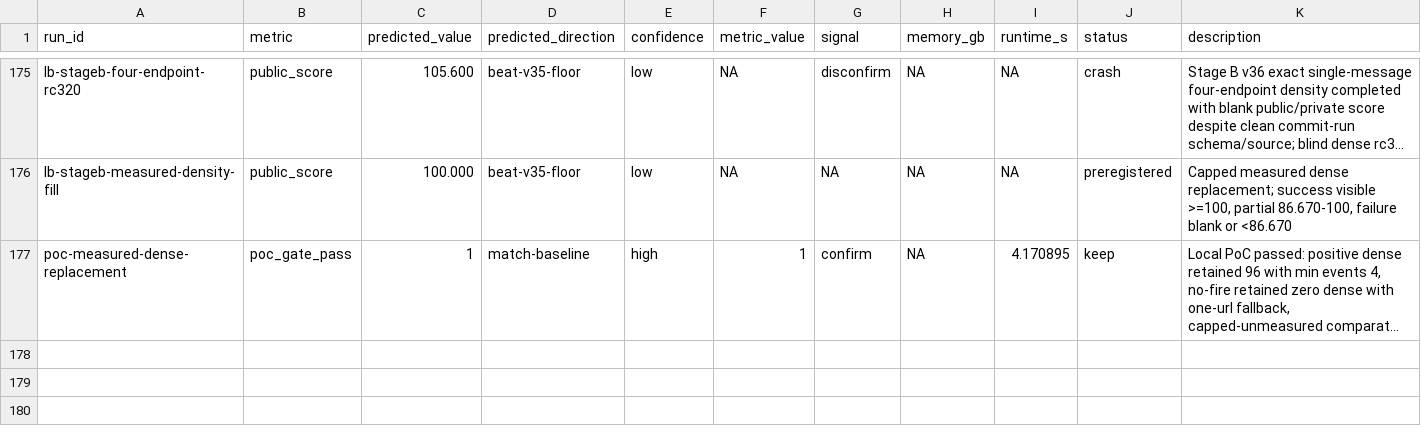
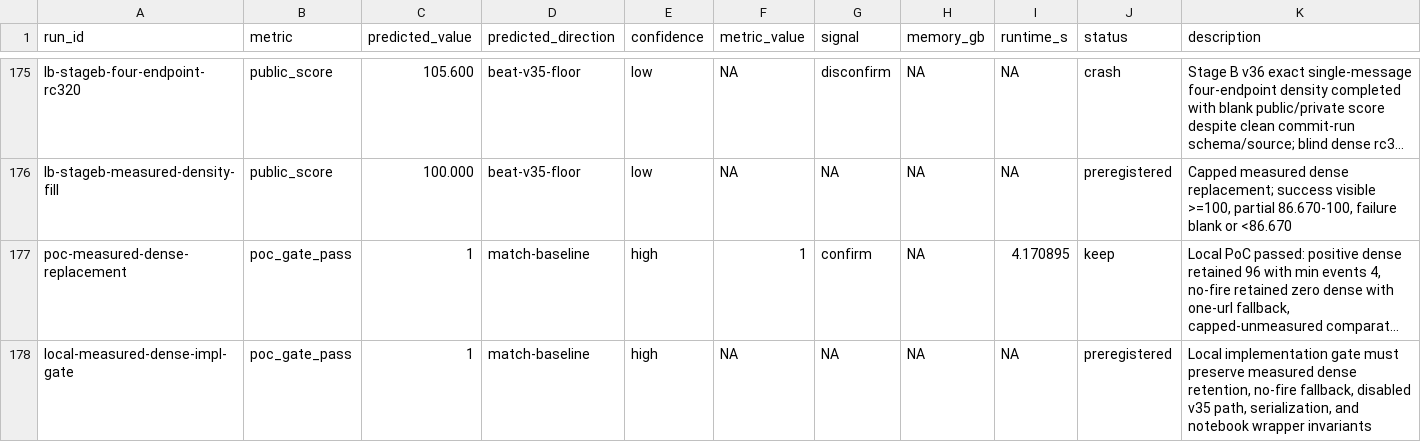
Before and after one commit to wms2537/agent-security, a TSV file: results.tsv, drawn as a sheet; only a part is shown, gaps mark what is left out; long unchanged cells end in …; the diff names each change by its address in the sheet, - before the commit and + after, or states it on an @@ line.

Commit message:
research: plan measured dense replacement experiment

```diff
--- a/results.tsv
+++ b/results.tsv
+row 178: local-measured-dense-impl-gate | poc_gate_pass | 1 | match-baseline | high | NA | NA | NA | NA | preregistered | Local implementation gate must preserve measured dense retention, no-fire fallback, disabled v35 path, serialization, and notebook wrapper invariants
```
Also changed, not shown: 3 other files.
